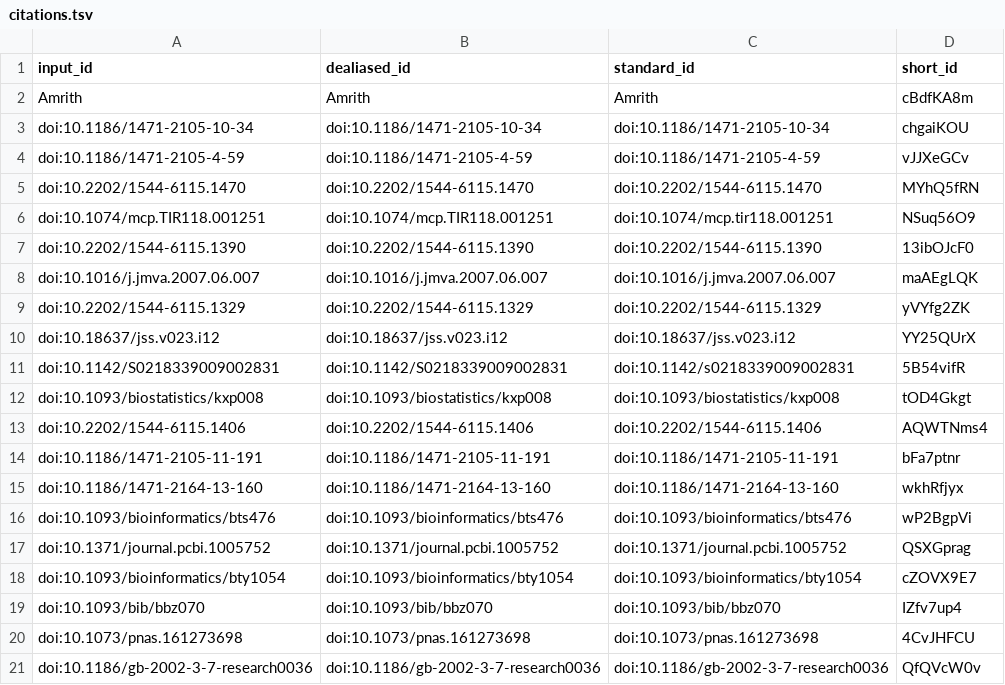
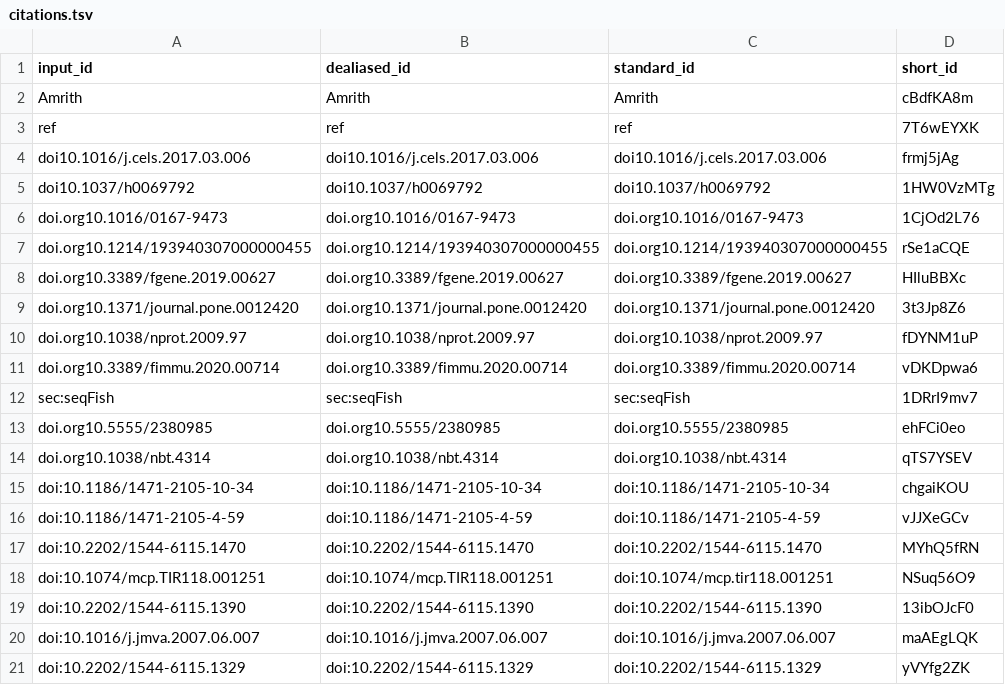
Before and after one commit to BIRSBiointegration/whitePaper, a TSV file: citations.tsv, drawn as a sheet; only a part is shown; the shorter side is filled out with more unchanged rows.

```diff
--- a/citations.tsv
+++ b/citations.tsv
@@ -2,2 +2,14 @@ input_id	dealiased_id	standard_id	short_id
 Amrith	Amrith	Amrith	cBdfKA8m
+ref	ref	ref	7T6wEYXK
+doi10.1016/j.cels.2017.03.006	doi10.1016/j.cels.2017.03.006	doi10.1016/j.cels.2017.03.006	frmj5jAg
+doi10.1037/h0069792	doi10.1037/h0069792	doi10.1037/h0069792	1HW0VzMTg
+doi.org10.1016/0167-9473	doi.org10.1016/0167-9473	doi.org10.1016/0167-9473	1CjOd2L76
+doi.org10.1214/193940307000000455	doi.org10.1214/193940307000000455	doi.org10.1214/193940307000000455	rSe1aCQE
+doi.org10.3389/fgene.2019.00627	doi.org10.3389/fgene.2019.00627	doi.org10.3389/fgene.2019.00627	HIluBBXc
+doi.org10.1371/journal.pone.0012420	doi.org10.1371/journal.pone.0012420	doi.org10.1371/journal.pone.0012420	3t3Jp8Z6
+doi.org10.1038/nprot.2009.97	doi.org10.1038/nprot.2009.97	doi.org10.1038/nprot.2009.97	fDYNM1uP
+doi.org10.3389/fimmu.2020.00714	doi.org10.3389/fimmu.2020.00714	doi.org10.3389/fimmu.2020.00714	vDKDpwa6
+sec:seqFish	sec:seqFish	sec:seqFish	1DRrI9mv7
+doi.org10.5555/2380985	doi.org10.5555/2380985	doi.org10.5555/2380985	ehFCi0eo
+doi.org10.1038/nbt.4314	doi.org10.1038/nbt.4314	doi.org10.1038/nbt.4314	qTS7YSEV
 doi:10.1186/1471-2105-10-34	doi:10.1186/1471-2105-10-34	doi:10.1186/1471-2105-10-34	chgaiKOU
```
Also changed, not shown: 7 other files.
